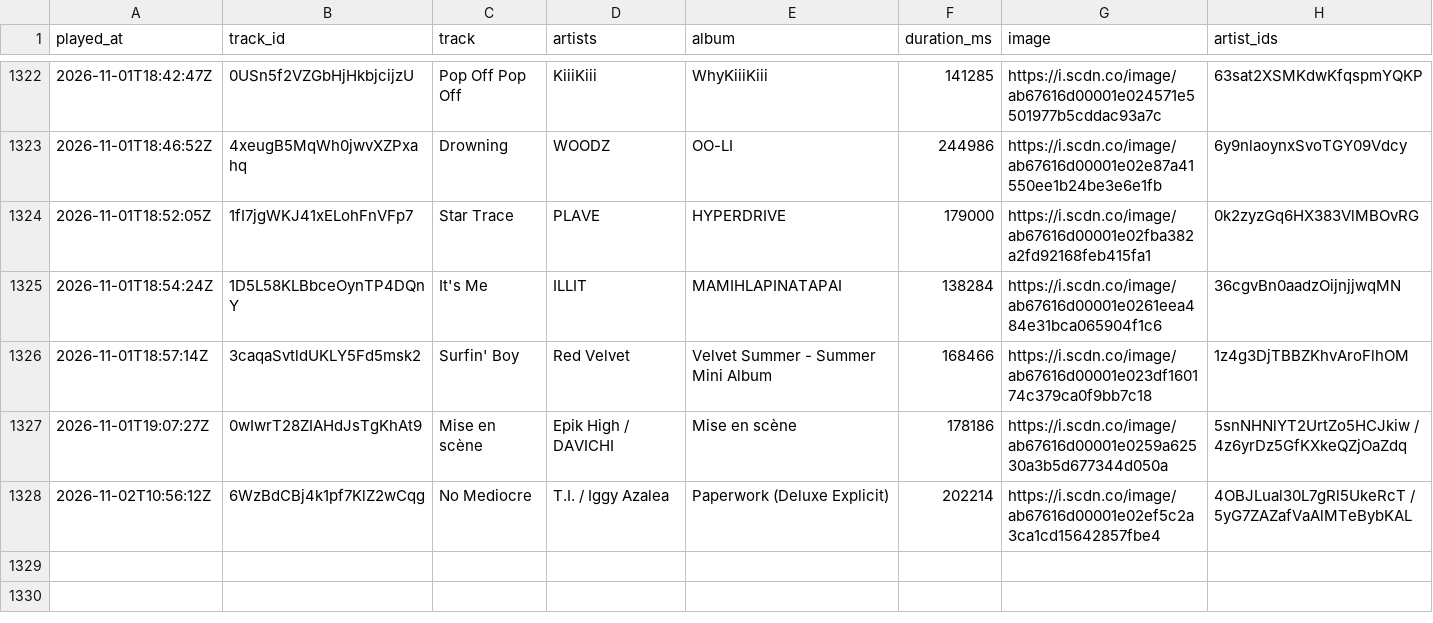
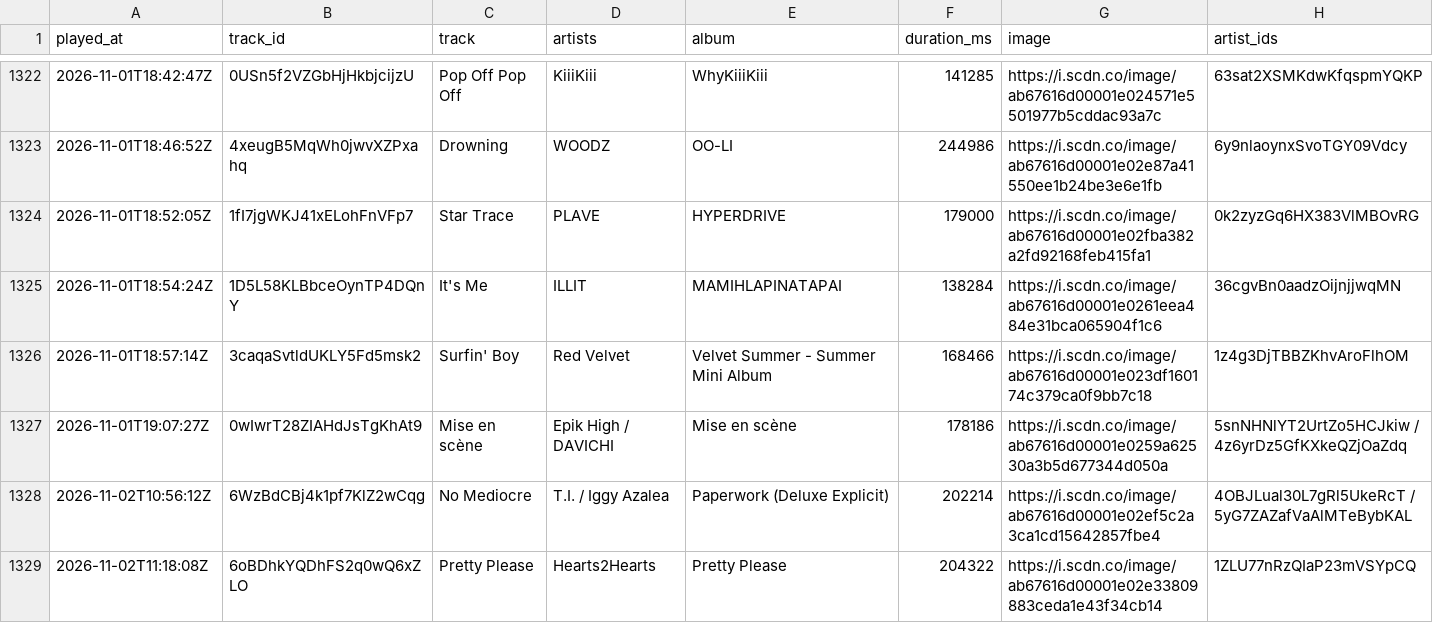
Before and after one commit to arashi-oym/spotify-log, a CSV file: data/plays.csv, drawn as a sheet; only a part is shown, gaps mark what is left out; the diff names each change by its address in the sheet, - before the commit and + after, or states it on an @@ line.

```diff
--- a/data/plays.csv
+++ b/data/plays.csv
+row 1329: 2026-11-02T11:18:08Z | 6oBDhkYQDhFS2q0wQ6xZLO | Pretty Please | Hearts2Hearts | Pretty Please | 204322 | https://i.scdn.co/image/ab67616d00001e02e33809883ceda1e43f34cb14 | 1ZLU77nRzQIaP23mVSYpCQ
```
Also changed, not shown: 1 other file.
